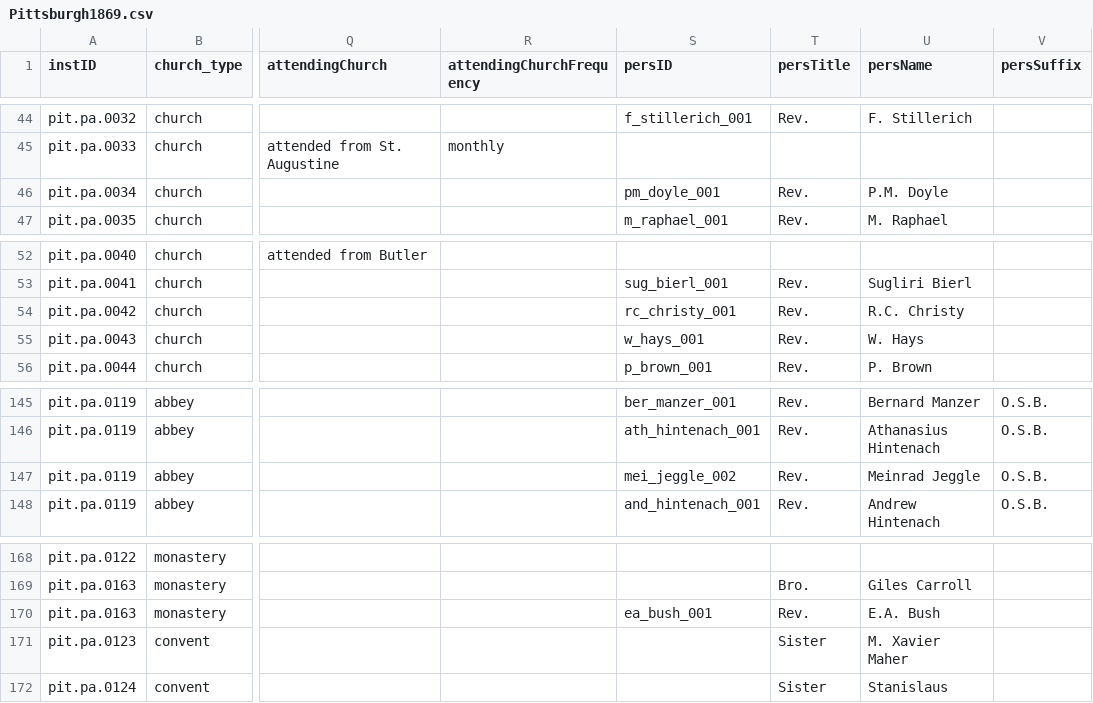
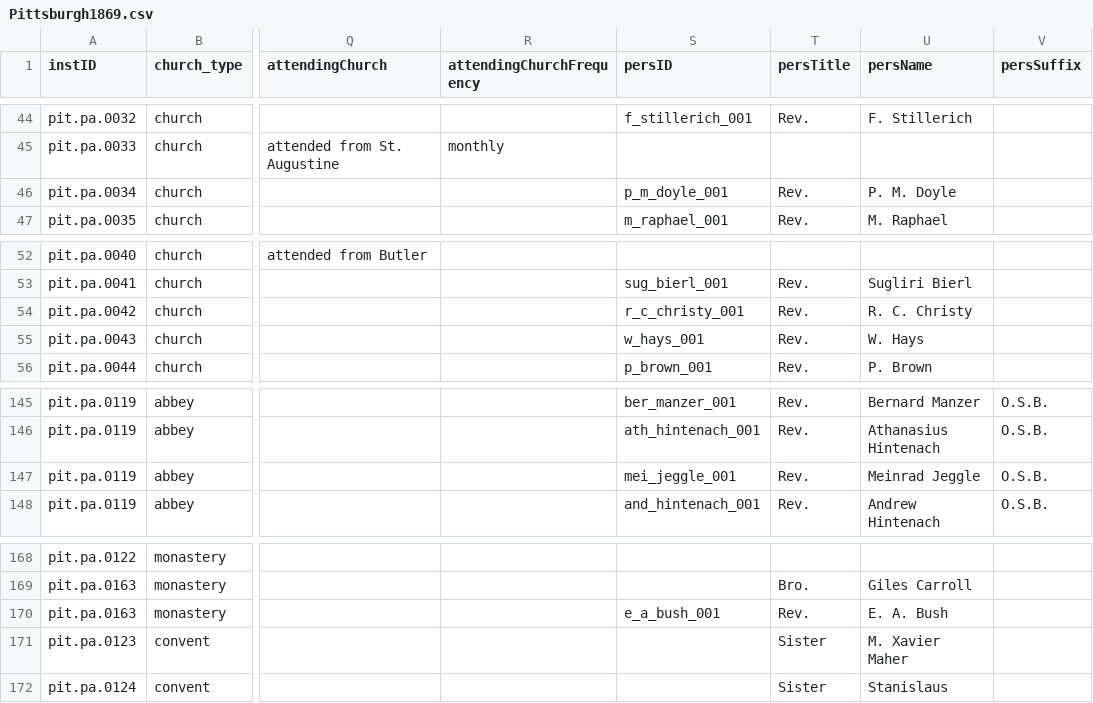
Before and after one commit to YuchenX063/Almanacs-Preprocess, a CSV file: processed/Pittsburgh1869.csv, drawn as a sheet; only a part is shown, gaps mark what is left out; the diff names each change by its address in the sheet, - before the commit and + after, or states it on an @@ line.

```diff
--- a/processed/Pittsburgh1869.csv
+++ b/processed/Pittsburgh1869.csv
-S46 (persID): pm_doyle_001
+S46 (persID): p_m_doyle_001
-U46 (persName): P.M. Doyle
+U46 (persName): P. M. Doyle
-S54 (persID): rc_christy_001
+S54 (persID): r_c_christy_001
-U54 (persName): R.C. Christy
+U54 (persName): R. C. Christy
-S147 (persID): mei_jeggle_002
+S147 (persID): mei_jeggle_001
-S170 (persID): ea_bush_001
+S170 (persID): e_a_bush_001
-U170 (persName): E.A. Bush
+U170 (persName): E. A. Bush
```
Also changed, not shown: processed/Philadelphia1864.csv, processed/Philadelphia1865.csv, 16 other files.
